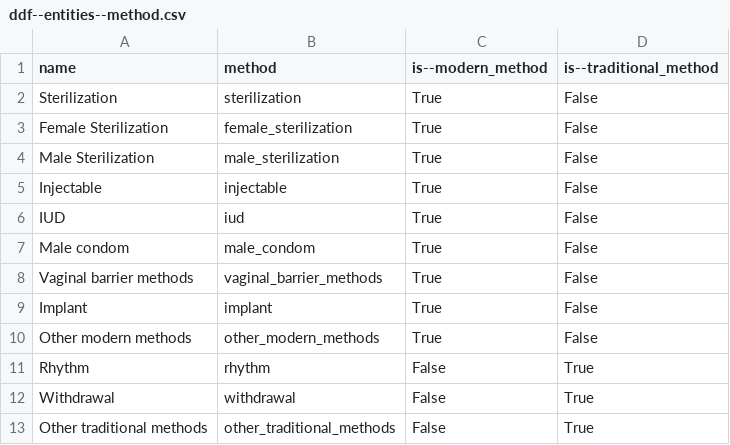
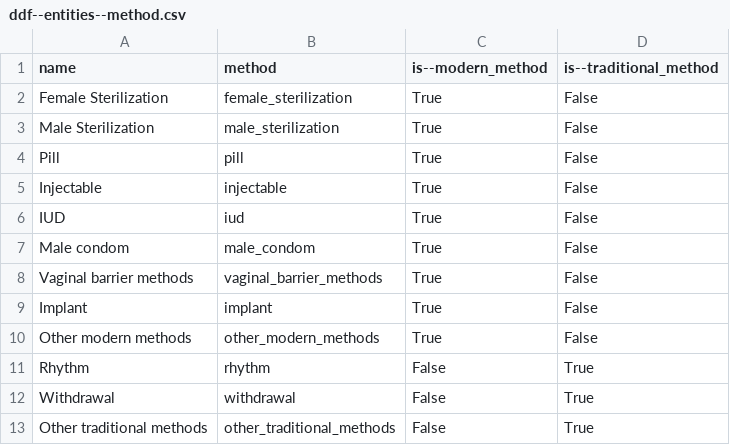
Before and after one commit to semio/ddf--un--contraceptive_prevalence, a CSV file: ddf--entities--method.csv, drawn as a sheet; removed rows and columns are numbered as before the commit, all else as after; the diff names each change by its address in the sheet, - before the commit and + after, or states it on an @@ line.

```diff
--- a/ddf--entities--method.csv
+++ b/ddf--entities--method.csv
-row 2: Sterilization | sterilization | True | False
+row 4: Pill | pill | True | False
```
Also changed, not shown: 2 other files.
